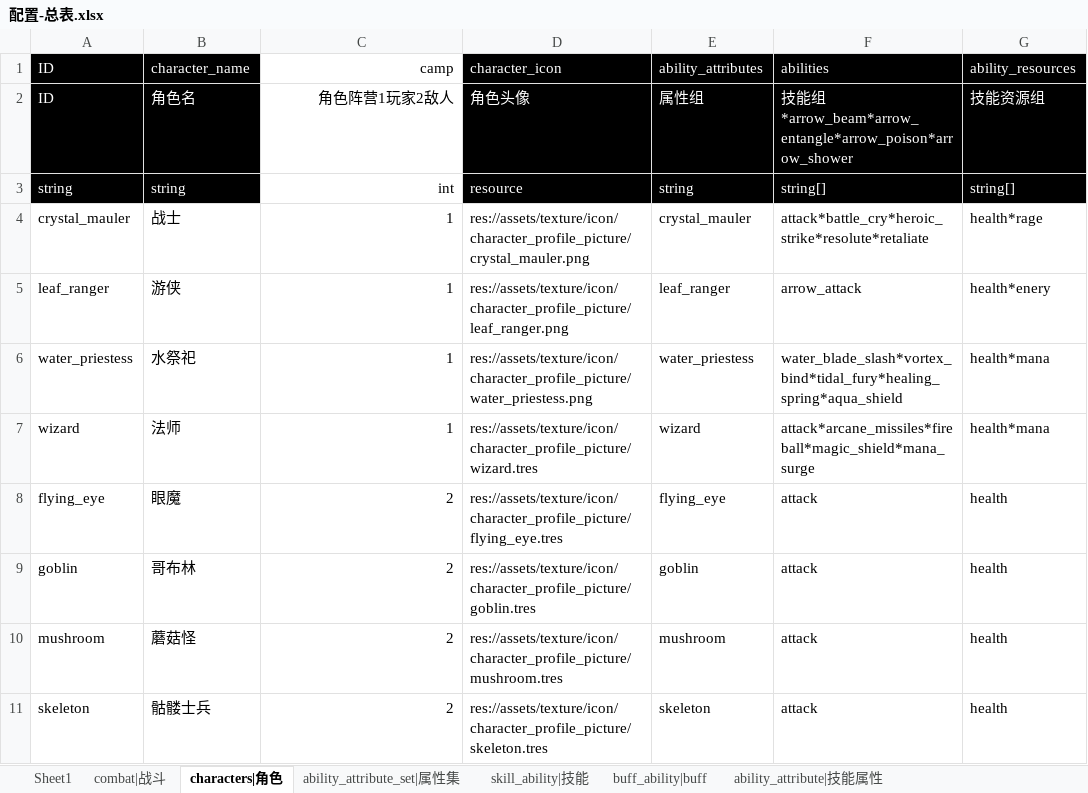
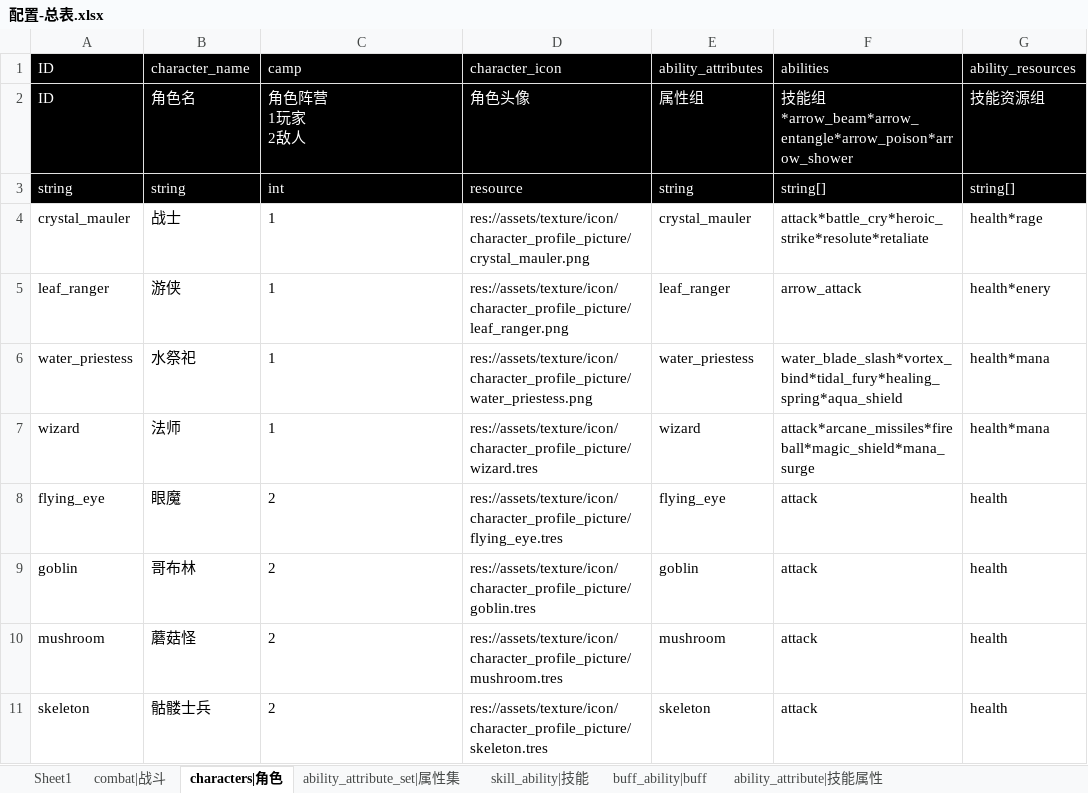
Before and after one commit to Liweimin0512/godot_nut_dungeon, an Excel workbook: xlsdir/配置-总表.xlsx, sheet characters|角色, drawn as a sheet; only a part is shown; values as stored, in another font and other column widths than the file's, no borders; ↵ is a line break in a cell; the diff names each change by its address in the sheet, - before the commit and + after, or states it on an @@ line.

```diff
--- a/xlsdir/配置-总表.xlsx (sheet characters|角色)
+++ b/xlsdir/配置-总表.xlsx (sheet characters|角色)
@@ C1:C3 fill: none → #000000, text colour: black → #FFFFFF @@
-C1:C11 alignment: right
+C1:C11 alignment: left
-C2 (camp): 角色阵营1玩家2敌人
+C2 (camp): 角色阵营 ↵ 1玩家 ↵ 2敌人
```
Also changed, not shown: sheet skill_ability|技能, 26 other files.
